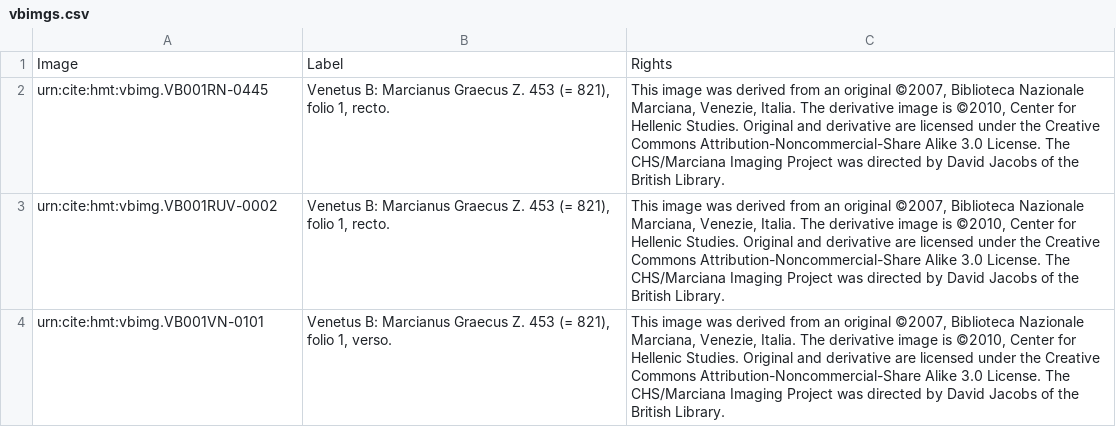
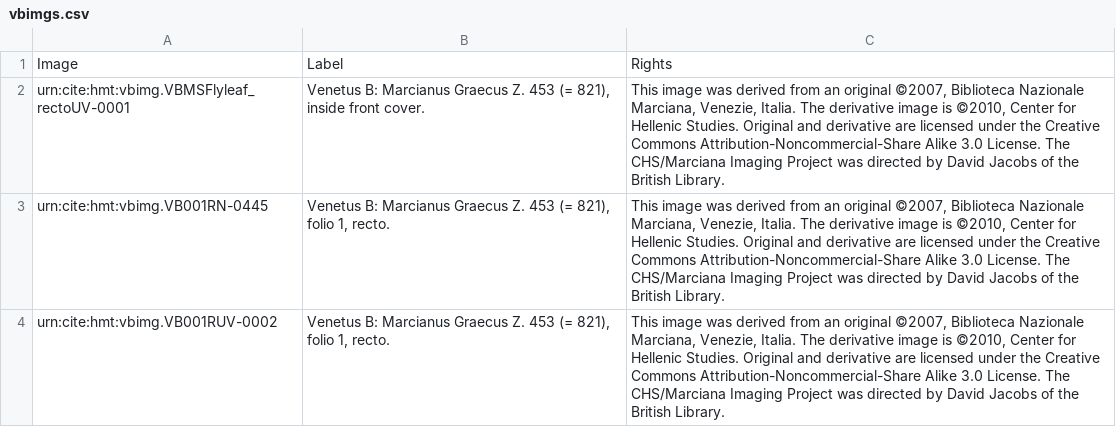
Before and after one commit to homermultitext/hmt-archive, a CSV file: cite/collections/images/vbimgs.csv, drawn as a sheet; only a part is shown; the shorter side is filled out with more unchanged rows; the diff names each change by its address in the sheet, - before the commit and + after, or states it on an @@ line.

Commit message:
Add one image to vbimgs collection.

```diff
--- a/cite/collections/images/vbimgs.csv
+++ b/cite/collections/images/vbimgs.csv
+row 2: urn:cite:hmt:vbimg.VBMSFlyleaf_rectoUV-0001 | Venetus B: Marcianus Graecus Z. 453 (= 821), inside front cover. | This image was derived from an original ©2007, Biblioteca Nazionale Marciana, Venezie, Italia. The derivative image is ©2010, Center for Hellenic Studies. Original and derivative are licensed under the Creative Commons Attribution-Noncommercial-Share Alike 3.0 License. The CHS/Marciana Imaging Project was directed by David Jacobs of the British Library.
```
Also changed, not shown: 1 other file.
